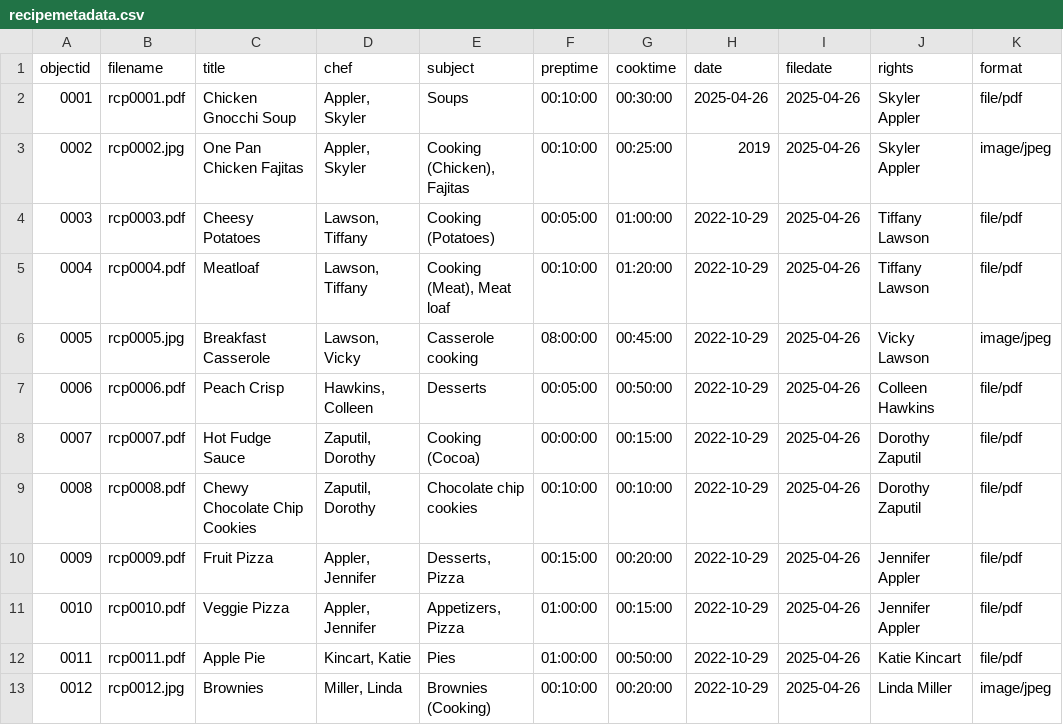
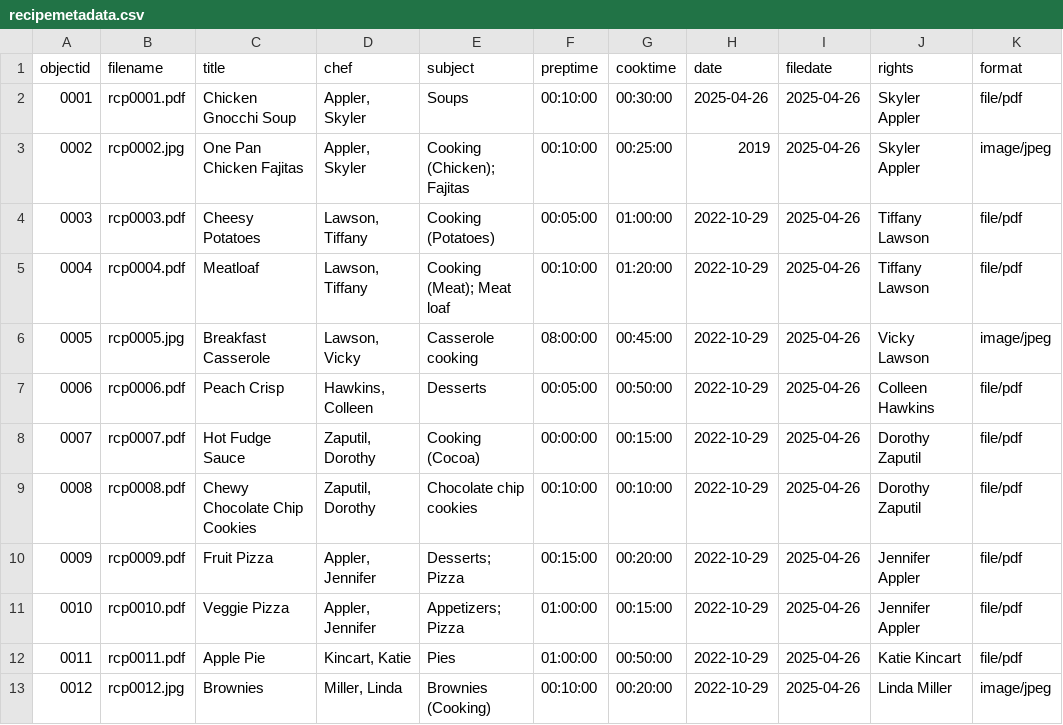
Before and after one commit to skylerappler/recipecollection, a CSV file: _data/recipemetadata.csv, drawn as a sheet; only a part is shown; the diff names each change by its address in the sheet, - before the commit and + after, or states it on an @@ line.

Commit message:
Metadata update

```diff
--- a/_data/recipemetadata.csv
+++ b/_data/recipemetadata.csv
-E3 (subject): Cooking (Chicken), Fajitas
+E3 (subject): Cooking (Chicken); Fajitas
-E5 (subject): Cooking (Meat), Meat loaf
+E5 (subject): Cooking (Meat); Meat loaf
-E10 (subject): Desserts, Pizza
+E10 (subject): Desserts; Pizza
-E11 (subject): Appetizers, Pizza
+E11 (subject): Appetizers; Pizza
```
